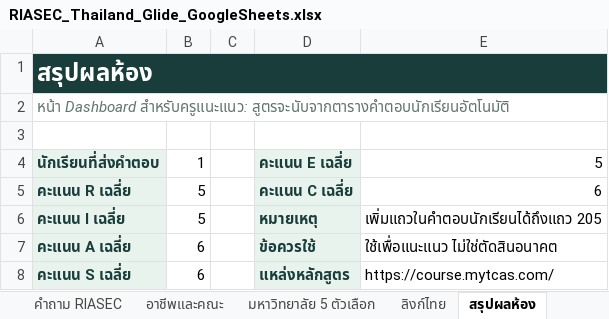
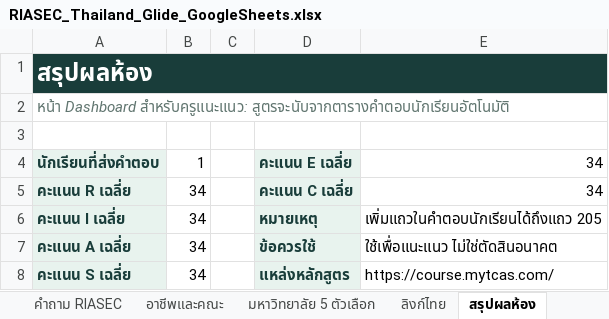
Before and after one commit to Kimmiejj/sds, an Excel workbook: outputs/riasec-google-sheets/RIASEC_Thailand_Glide_GoogleSheets.xlsx, sheet สรุปผลห้อง, drawn as a sheet; values as stored, in another font and other column widths than the file's, no borders; the diff names each change by its address in the sheet, - before the commit and + after, or states it on an @@ line.

```diff
--- a/outputs/riasec-google-sheets/RIASEC_Thailand_Glide_GoogleSheets.xlsx (sheet สรุปผลห้อง)
+++ b/outputs/riasec-google-sheets/RIASEC_Thailand_Glide_GoogleSheets.xlsx (sheet สรุปผลห้อง)
-E4: 5
+E4: 34
-B5:B6: 5
+B5:B6: 34
-E5: 6
+E5: 34
-B7:B8: 6
+B7:B8: 34
```
Also changed, not shown: sheet คำถาม RIASEC, sheet คำตอบนักเรียน, formulas that keep their value, 27 other files.
